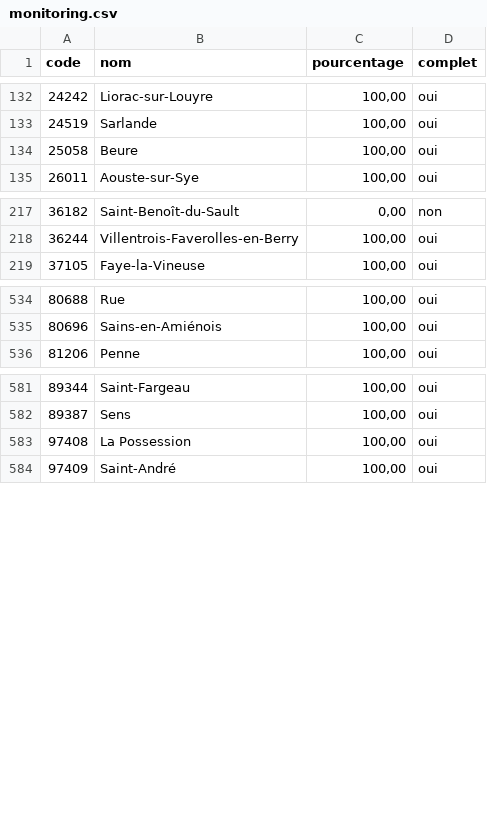
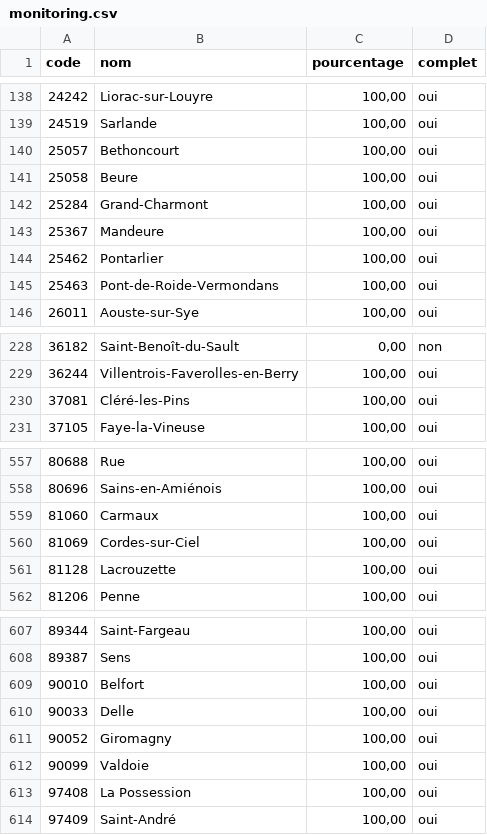
Before and after one commit to adumas1350/MuN26_t2, a CSV file: monitoring.csv, drawn as a sheet; only a part is shown, gaps mark what is left out; the diff covers the shown part only.

```diff
--- a/monitoring.csv
+++ b/monitoring.csv
@@ -133,3 +139,8 @@ code,nom,pourcentage,complet
 24519,Sarlande,"100,00",oui
+25057,Bethoncourt,"100,00",oui
 25058,Beure,"100,00",oui
+25284,Grand-Charmont,"100,00",oui
+25367,Mandeure,"100,00",oui
+25462,Pontarlier,"100,00",oui
+25463,Pont-de-Roide-Vermondans,"100,00",oui
 26011,Aouste-sur-Sye,"100,00",oui
@@ -218,2 +229,3 @@ code,nom,pourcentage,complet
 36244,Villentrois-Faverolles-en-Berry,"100,00",oui
+37081,Cléré-les-Pins,"100,00",oui
 37105,Faye-la-Vineuse,"100,00",oui
@@ -535,2 +558,5 @@ code,nom,pourcentage,complet
 80696,Sains-en-Amiénois,"100,00",oui
+81060,Carmaux,"100,00",oui
+81069,Cordes-sur-Ciel,"100,00",oui
+81128,Lacrouzette,"100,00",oui
 81206,Penne,"100,00",oui
@@ -582,2 +608,6 @@ code,nom,pourcentage,complet
 89387,Sens,"100,00",oui
+90010,Belfort,"100,00",oui
+90033,Delle,"100,00",oui
+90052,Giromagny,"100,00",oui
+90099,Valdoie,"100,00",oui
 97408,La Possession,"100,00",oui
```
Also changed, not shown: 17 added rows elsewhere in this file, 1 other file.
